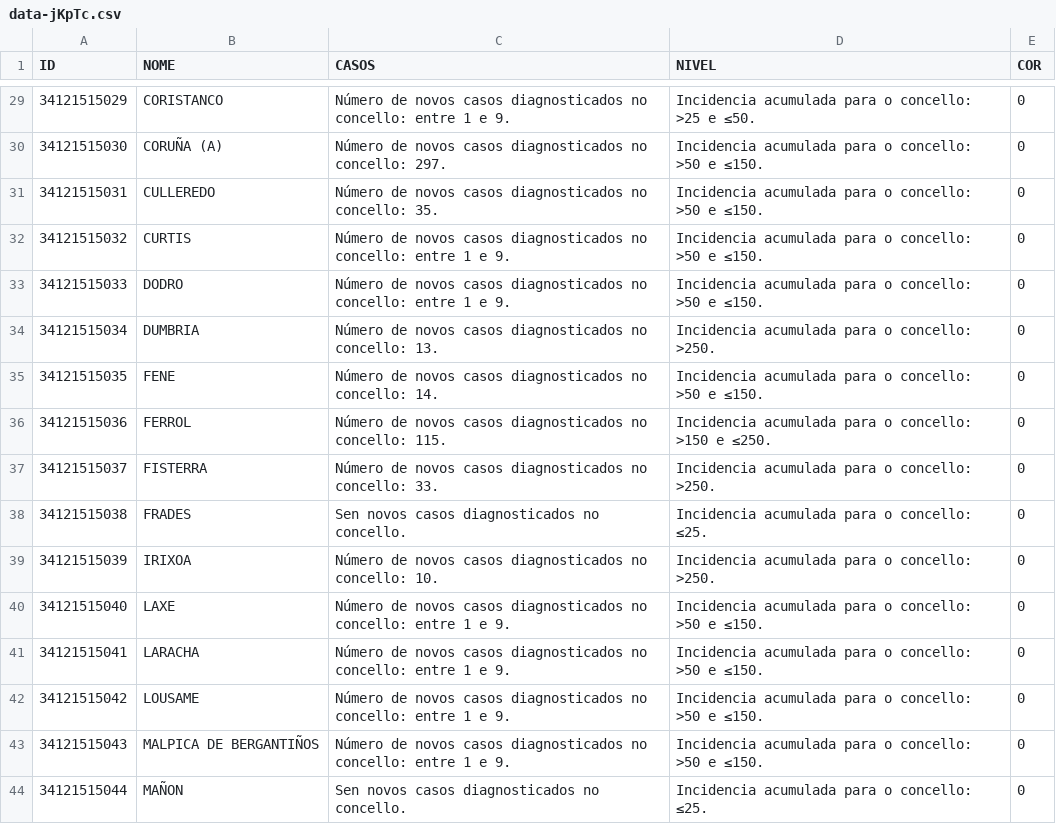
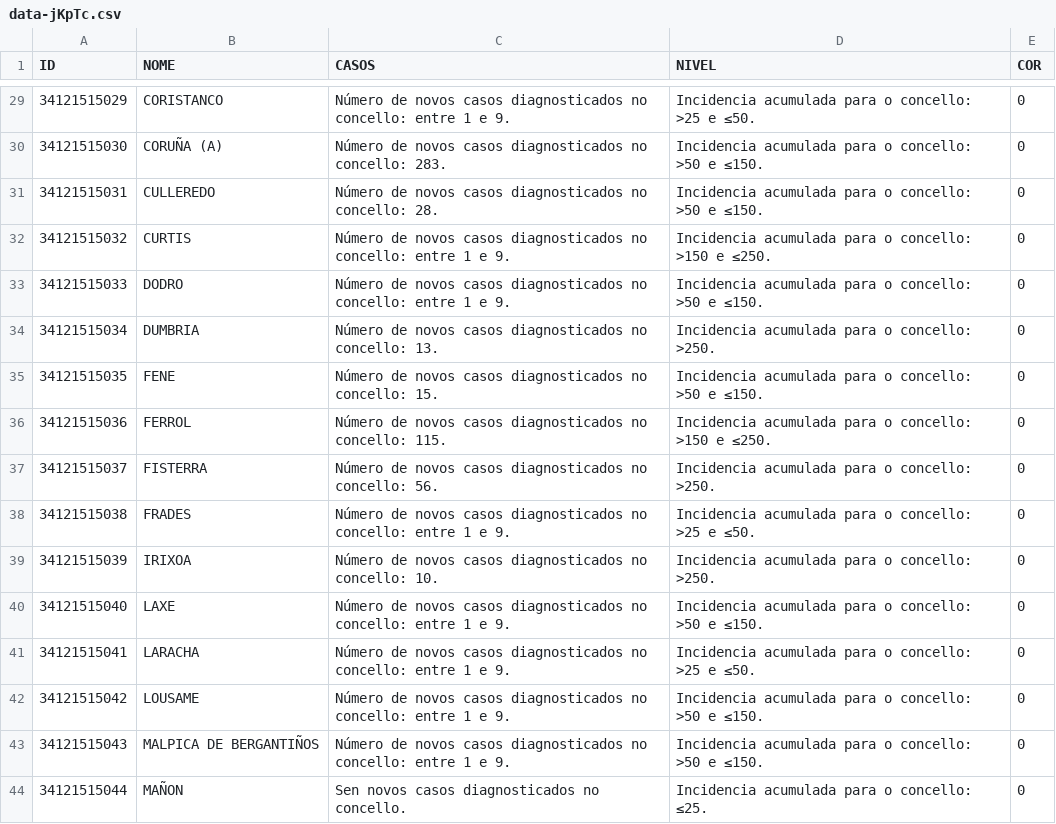
Before and after one commit to alexvelazquezp/Covid-19-Galicia, a CSV file: data-jKpTc.csv, drawn as a sheet; only a part is shown, gaps mark what is left out; the diff covers the shown part only.

```diff
--- a/data-jKpTc.csv
+++ b/data-jKpTc.csv
@@ -29,14 +29,14 @@
 34121515029,CORISTANCO,Número de novos casos diagnosticados no concello: entre 1 e 9.,Incidencia acumulada para o concello: >25 e ≤50.,0
-34121515030,CORUÑA (A),Número de novos casos diagnosticados no concello: 297.,Incidencia acumulada para o concello: >50 e ≤150.,0
-34121515031,CULLEREDO,Número de novos casos diagnosticados no concello: 35.,Incidencia acumulada para o concello: >50 e ≤150.,0
-34121515032,CURTIS,Número de novos casos diagnosticados no concello: entre 1 e 9.,Incidencia acumulada para o concello: >50 e ≤150.,0
+34121515030,CORUÑA (A),Número de novos casos diagnosticados no concello: 283.,Incidencia acumulada para o concello: >50 e ≤150.,0
+34121515031,CULLEREDO,Número de novos casos diagnosticados no concello: 28.,Incidencia acumulada para o concello: >50 e ≤150.,0
+34121515032,CURTIS,Número de novos casos diagnosticados no concello: entre 1 e 9.,Incidencia acumulada para o concello: >150 e ≤250.,0
 34121515033,DODRO,Número de novos casos diagnosticados no concello: entre 1 e 9.,Incidencia acumulada para o concello: >50 e ≤150.,0
 34121515034,DUMBRIA,Número de novos casos diagnosticados no concello: 13.,Incidencia acumulada para o concello: >250.,0
-34121515035,FENE,Número de novos casos diagnosticados no concello: 14.,Incidencia acumulada para o concello: >50 e ≤150.,0
+34121515035,FENE,Número de novos casos diagnosticados no concello: 15.,Incidencia acumulada para o concello: >50 e ≤150.,0
 34121515036,FERROL,Número de novos casos diagnosticados no concello: 115.,Incidencia acumulada para o concello: >150 e ≤250.,0
-34121515037,FISTERRA,Número de novos casos diagnosticados no concello: 33.,Incidencia acumulada para o concello: >250.,0
-34121515038,FRADES,Sen novos casos diagnosticados no concello.,Incidencia acumulada para o concello: ≤25.,0
+34121515037,FISTERRA,Número de novos casos diagnosticados no concello: 56.,Incidencia acumulada para o concello: >250.,0
+34121515038,FRADES,Número de novos casos diagnosticados no concello: entre 1 e 9.,Incidencia acumulada para o concello: >25 e ≤50.,0
 34121515039,IRIXOA,Número de novos casos diagnosticados no concello: 10.,Incidencia acumulada para o concello: >250.,0
 34121515040,LAXE,Número de novos casos diagnosticados no concello: entre 1 e 9.,Incidencia acumulada para o concello: >50 e ≤150.,0
-34121515041,LARACHA,Número de novos casos diagnosticados no concello: entre 1 e 9.,Incidencia acumulada para o concello: >50 e ≤150.,0
+34121515041,LARACHA,Número de novos casos diagnosticados no concello: entre 1 e 9.,Incidencia acumulada para o concello: >25 e ≤50.,0
 34121515042,LOUSAME,Número de novos casos diagnosticados no concello: entre 1 e 9.,Incidencia acumulada para o concello: >50 e ≤150.,0
```
Also changed, not shown: 166 edited cells elsewhere in this file, 21 other files.
